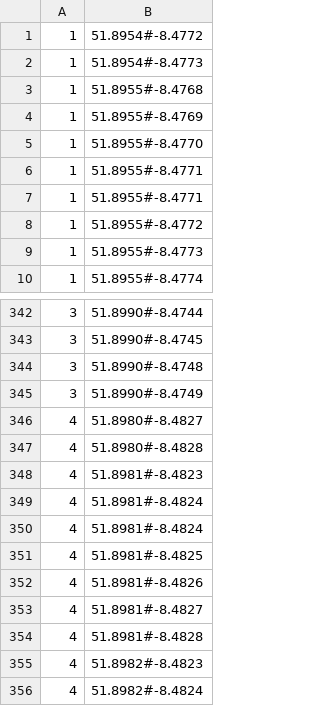
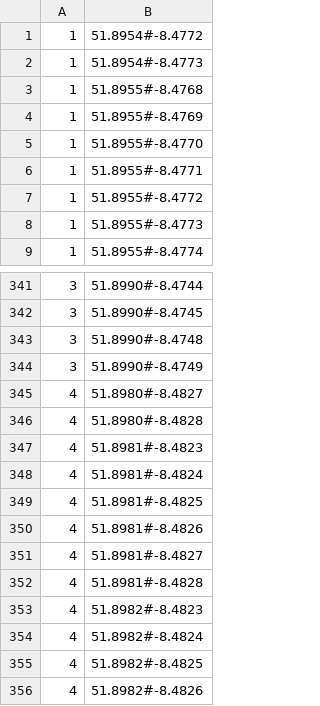
Before and after one commit to Taplin18/FYP, a CSV file: dataset/cork.csv, drawn as a sheet; only a part is shown, gaps mark what is left out; the shorter side is filled out with more unchanged rows.

Commit message:
Update cork.csv

```diff
--- a/dataset/cork.csv
+++ b/dataset/cork.csv
@@ -6,3 +6,2 @@
 1,51.8955#-8.4771
-1,51.8955#-8.4771
 1,51.8955#-8.4772
@@ -348,3 +347,2 @@
 4,51.8981#-8.4823
-4,51.8981#-8.4824
 4,51.8981#-8.4824
```
